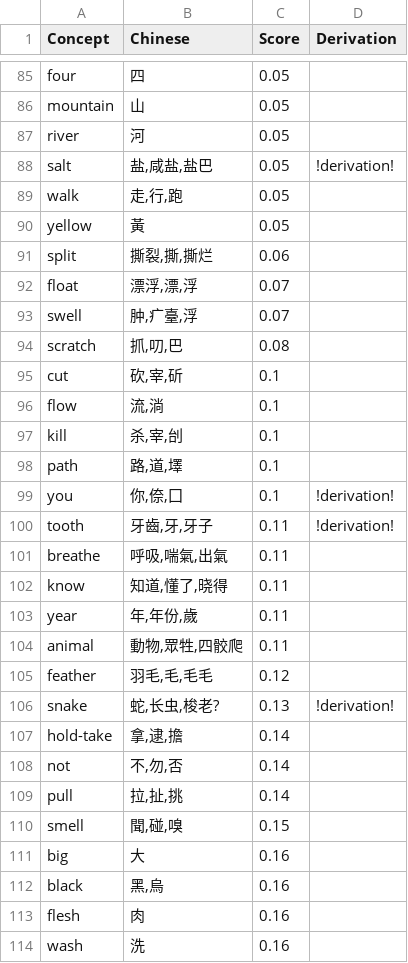
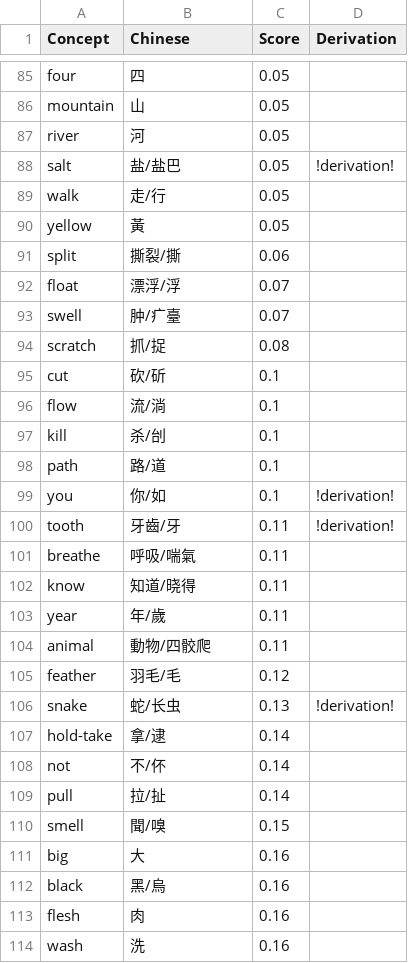
Before and after one commit to lingpy/evaluation-paper, a TSV file: results/cross-semantic-cognate-statistics.tsv, drawn as a sheet; only a part is shown, gaps mark what is left out; the diff covers the shown part only.

```diff
--- a/results/cross-semantic-cognate-statistics.tsv
+++ b/results/cross-semantic-cognate-statistics.tsv
@@ -87,27 +87,27 @@ mountain	山	0.05
 river	河	0.05	
-salt	盐,咸盐,盐巴	0.05	!derivation!
-walk	走,行,跑	0.05	
+salt	盐/盐巴	0.05	!derivation!
+walk	走/行	0.05	
 yellow	黃	0.05	
-split	撕裂,撕,撕烂	0.06	
-float	漂浮,漂,浮	0.07	
-swell	肿,⽧臺,浮	0.07	
-scratch	抓,叨,巴	0.08	
-cut	砍,宰,斫	0.1	
-flow	流,淌	0.1	
-kill	杀,宰,刣	0.1	
-path	路,道,墿	0.1	
-you	你,倷,囗	0.1	!derivation!
-tooth	牙齒,牙,牙子	0.11	!derivation!
-breathe	呼吸,喘氣,出氣	0.11	
-know	知道,懂了,晓得	0.11	
-year	年,年份,歲	0.11	
-animal	動物,眾牲,四骹爬	0.11	
-feather	羽毛,毛,毛毛	0.12	
-snake	蛇,长虫,梭老?	0.13	!derivation!
-hold-take	拿,逮,擔	0.14	
-not	不,勿,否	0.14	
-pull	拉,扯,挑	0.14	
-smell	聞,碰,嗅	0.15	
+split	撕裂/撕	0.06	
+float	漂浮/浮	0.07	
+swell	肿/⽧臺	0.07	
+scratch	抓/捉	0.08	
+cut	砍/斫	0.1	
+flow	流/淌	0.1	
+kill	杀/刣	0.1	
+path	路/道	0.1	
+you	你/如	0.1	!derivation!
+tooth	牙齒/牙	0.11	!derivation!
+breathe	呼吸/喘氣	0.11	
+know	知道/晓得	0.11	
+year	年/歲	0.11	
+animal	動物/四骹爬	0.11	
+feather	羽毛/毛	0.12	
+snake	蛇/长虫	0.13	!derivation!
+hold-take	拿/逮	0.14	
+not	不/伓	0.14	
+pull	拉/扯	0.14	
+smell	聞/嗅	0.15	
 big	大	0.16	
-black	黑,烏	0.16	
+black	黑/烏	0.16	
 flesh	肉	0.16	
```
Also changed, not shown: 135 edited cells elsewhere in this file, 38 other files.
